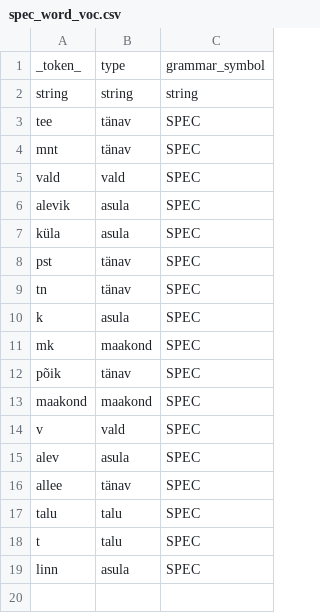
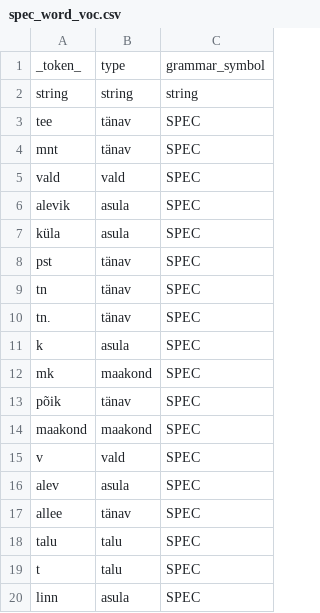
Before and after one commit to estnltk/estnltk, a CSV file: scribbles/address_tagger/spec_word_voc.csv, drawn as a sheet; the diff names each change by its address in the sheet, - before the commit and + after, or states it on an @@ line.

```diff
--- a/scribbles/address_tagger/spec_word_voc.csv
+++ b/scribbles/address_tagger/spec_word_voc.csv
+row 10: tn. | tänav | SPEC
```
Also changed, not shown: 1 other file.
